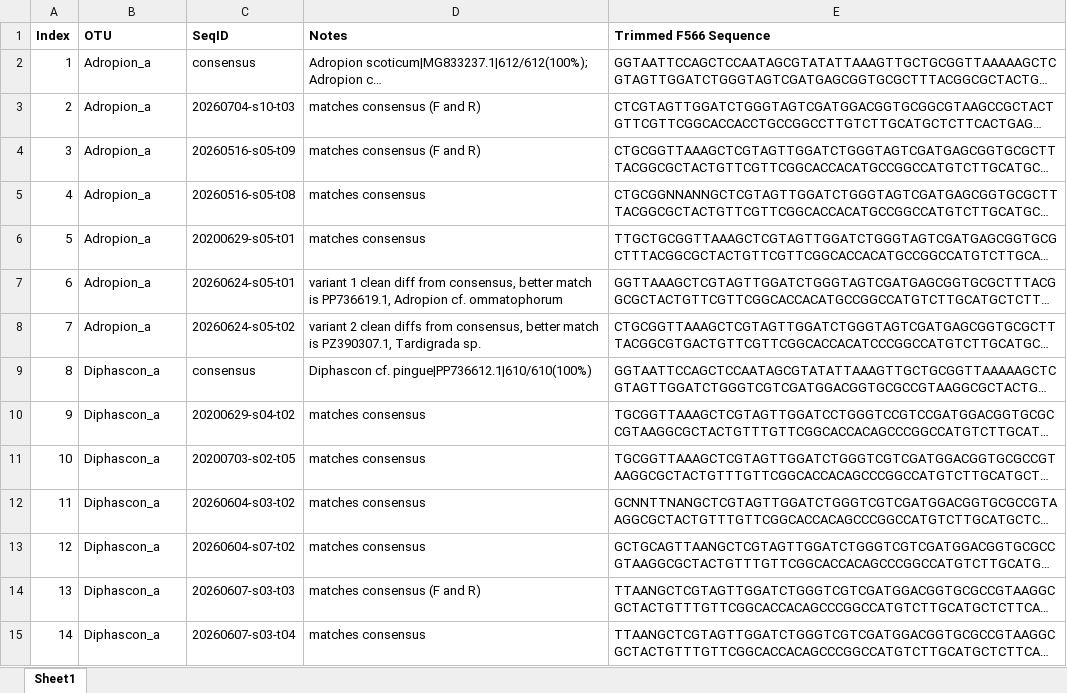
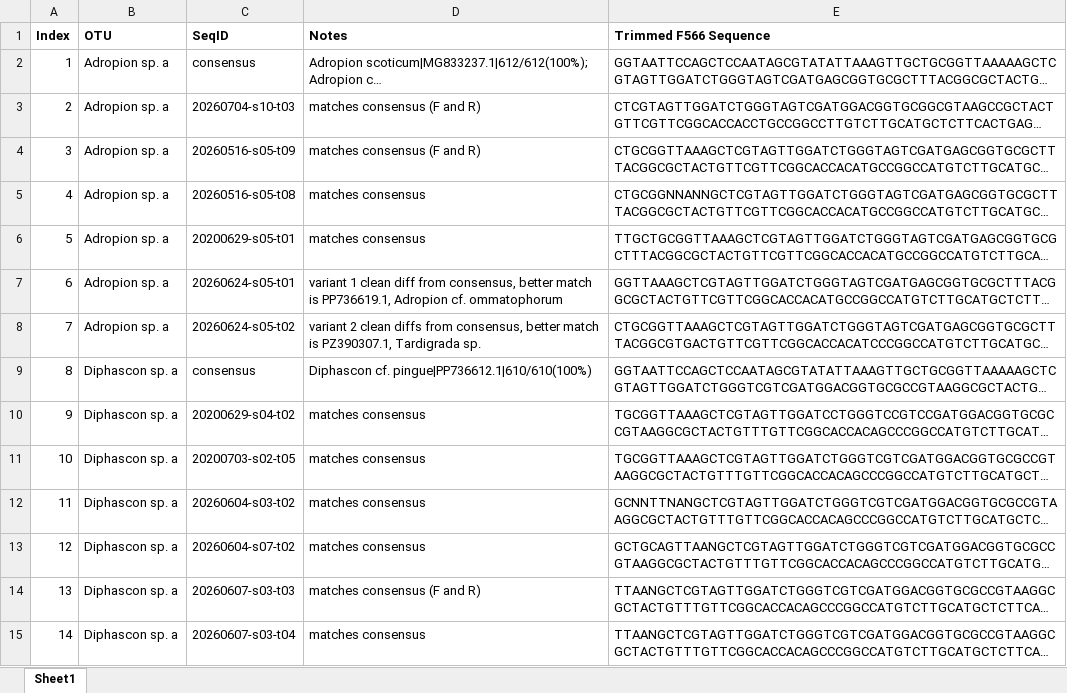
Before and after one commit to enwudz/tardi-behavior, an Excel workbook: Tables/Supplemental Table 3.xlsx, sheet Sheet1, drawn as a sheet; only a part is shown; long unchanged cells end in …; values as stored, in another font and other column widths than the file's, no borders; the diff covers the shown part only; the diff names each change by its address in the sheet, - before the commit and + after, or states it on an @@ line.

Commit message:
change supp 3

```diff
--- a/Tables/Supplemental Table 3.xlsx (sheet Sheet1)
+++ b/Tables/Supplemental Table 3.xlsx (sheet Sheet1)
-B2:B8 (OTU): Adropion_a
+B2:B8 (OTU): Adropion sp. a
-B9:B15 (OTU): Diphascon_a
+B9:B15 (OTU): Diphascon sp. a
```
Also changed, not shown: 445 edited cells elsewhere in this sheet.
